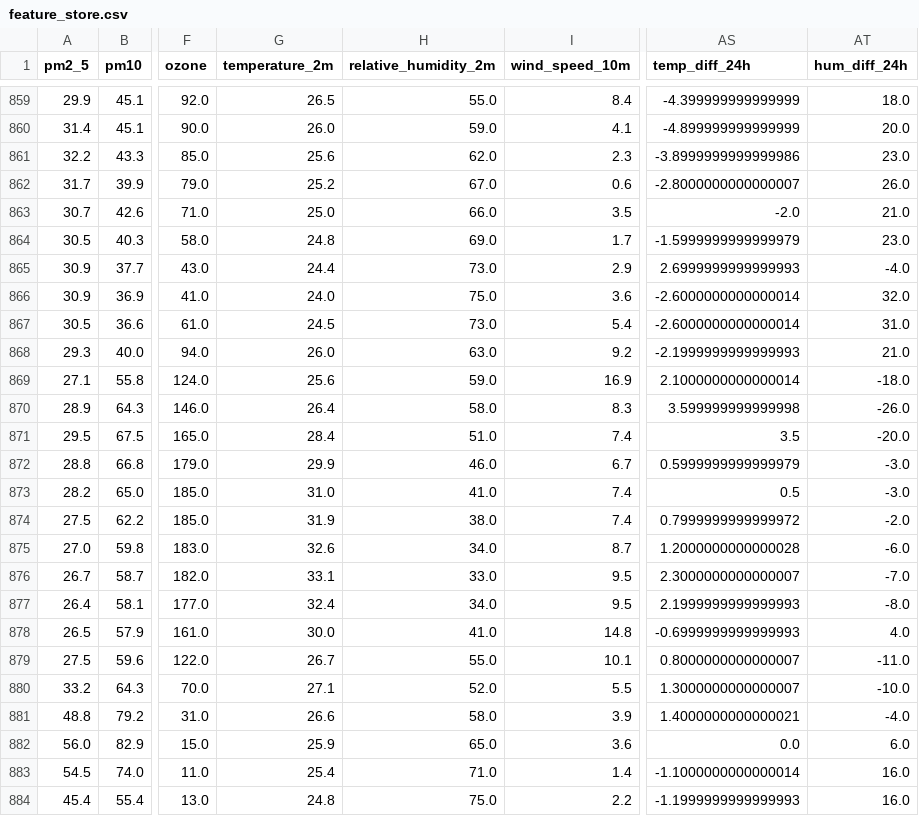
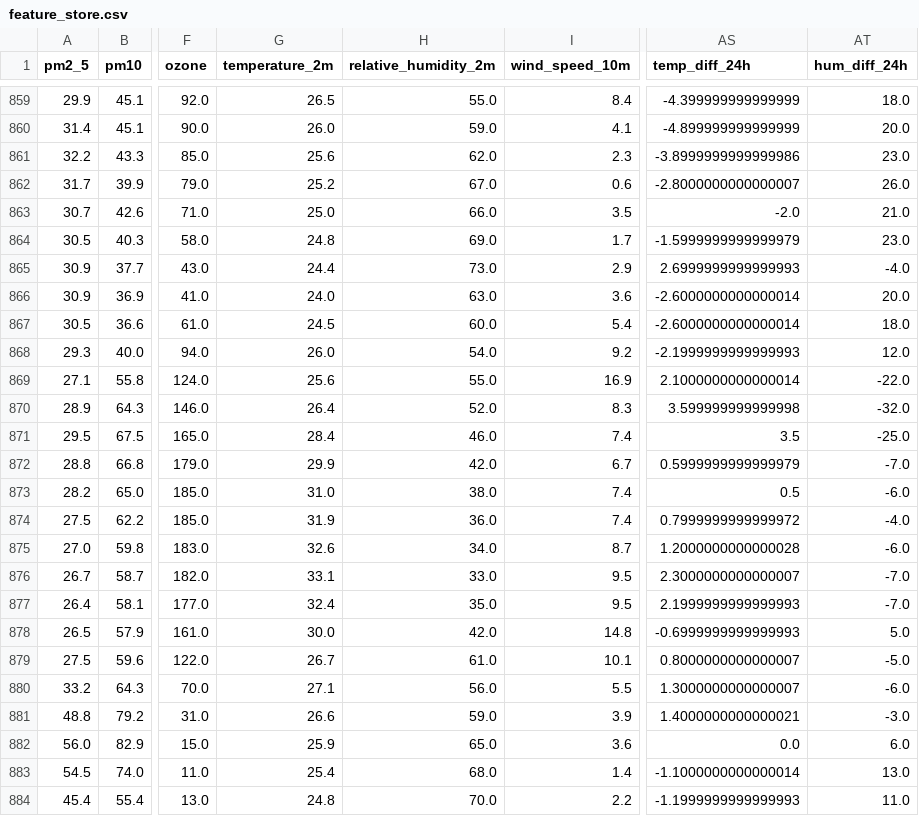
Before and after one commit to AmnaNazir20/Pearls-AQI-Predictor, a CSV file: feature_store.csv, drawn as a sheet; only a part is shown, gaps mark what is left out; the diff names each change by its address in the sheet, - before the commit and + after, or states it on an @@ line.

```diff
--- a/feature_store.csv
+++ b/feature_store.csv
-H866 (relative_humidity_2m): 75.0
+H866 (relative_humidity_2m): 63.0
-AT866 (hum_diff_24h): 32.0
+AT866 (hum_diff_24h): 20.0
-H867 (relative_humidity_2m): 73.0
+H867 (relative_humidity_2m): 60.0
-AT867 (hum_diff_24h): 31.0
+AT867 (hum_diff_24h): 18.0
-H868 (relative_humidity_2m): 63.0
+H868 (relative_humidity_2m): 54.0
-AT868 (hum_diff_24h): 21.0
+AT868 (hum_diff_24h): 12.0
-H869 (relative_humidity_2m): 59.0
+H869 (relative_humidity_2m): 55.0
-AT869 (hum_diff_24h): -18.0
+AT869 (hum_diff_24h): -22.0
-H870 (relative_humidity_2m): 58.0
+H870 (relative_humidity_2m): 52.0
-AT870 (hum_diff_24h): -26.0
+AT870 (hum_diff_24h): -32.0
-H871 (relative_humidity_2m): 51.0
+H871 (relative_humidity_2m): 46.0
-AT871 (hum_diff_24h): -20.0
+AT871 (hum_diff_24h): -25.0
-H872 (relative_humidity_2m): 46.0
+H872 (relative_humidity_2m): 42.0
-AT872 (hum_diff_24h): -3.0
+AT872 (hum_diff_24h): -7.0
-H873 (relative_humidity_2m): 41.0
+H873 (relative_humidity_2m): 38.0
-AT873 (hum_diff_24h): -3.0
+AT873 (hum_diff_24h): -6.0
-H874 (relative_humidity_2m): 38.0
+H874 (relative_humidity_2m): 36.0
-AT874 (hum_diff_24h): -2.0
+AT874 (hum_diff_24h): -4.0
-H877 (relative_humidity_2m): 34.0
+H877 (relative_humidity_2m): 35.0
-AT877 (hum_diff_24h): -8.0
+AT877 (hum_diff_24h): -7.0
-H878 (relative_humidity_2m): 41.0
+H878 (relative_humidity_2m): 42.0
-AT878 (hum_diff_24h): 4.0
+AT878 (hum_diff_24h): 5.0
-H879 (relative_humidity_2m): 55.0
+H879 (relative_humidity_2m): 61.0
-AT879 (hum_diff_24h): -11.0
+AT879 (hum_diff_24h): -5.0
-H880 (relative_humidity_2m): 52.0
+H880 (relative_humidity_2m): 56.0
-AT880 (hum_diff_24h): -10.0
+AT880 (hum_diff_24h): -6.0
-H881 (relative_humidity_2m): 58.0
+H881 (relative_humidity_2m): 59.0
-AT881 (hum_diff_24h): -4.0
+AT881 (hum_diff_24h): -3.0
-H883 (relative_humidity_2m): 71.0
+H883 (relative_humidity_2m): 68.0
-AT883 (hum_diff_24h): 16.0
+AT883 (hum_diff_24h): 13.0
-H884 (relative_humidity_2m): 75.0
+H884 (relative_humidity_2m): 70.0
-AT884 (hum_diff_24h): 16.0
+AT884 (hum_diff_24h): 11.0
```
